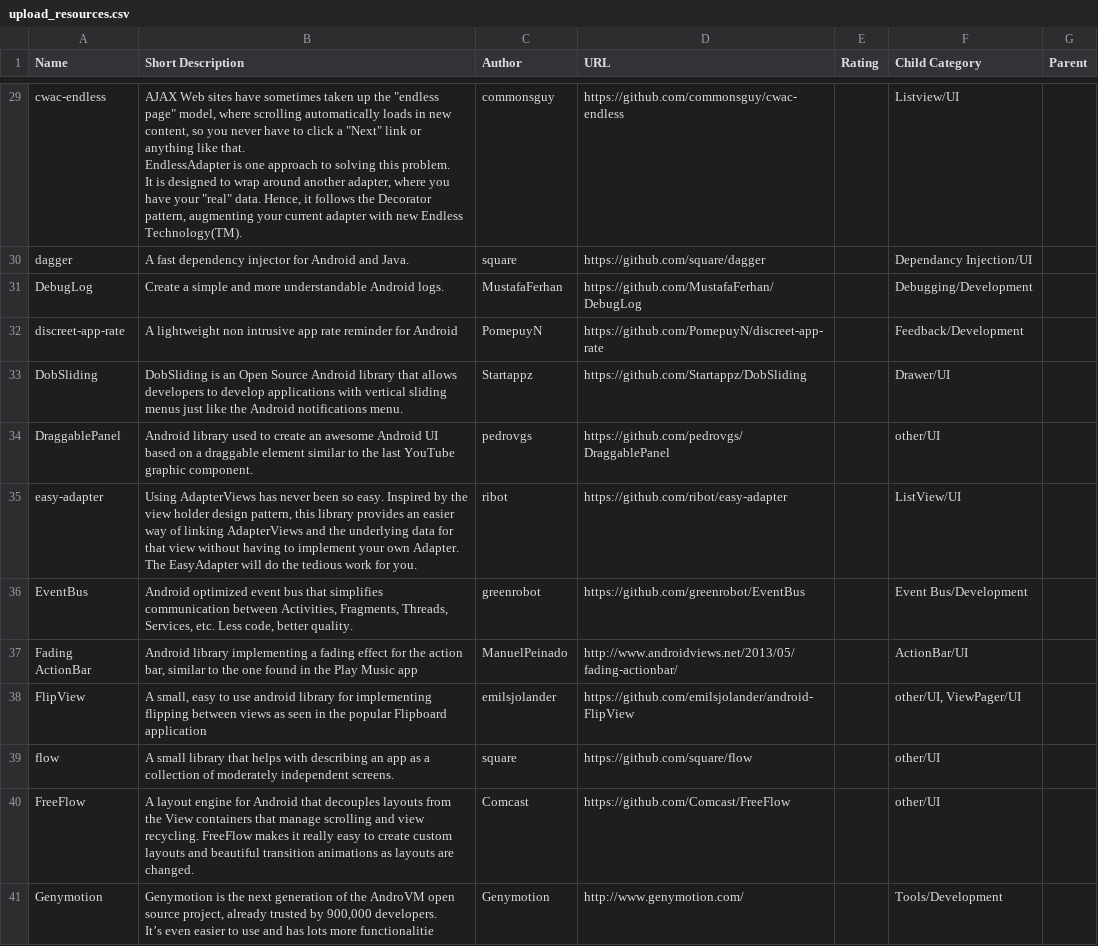
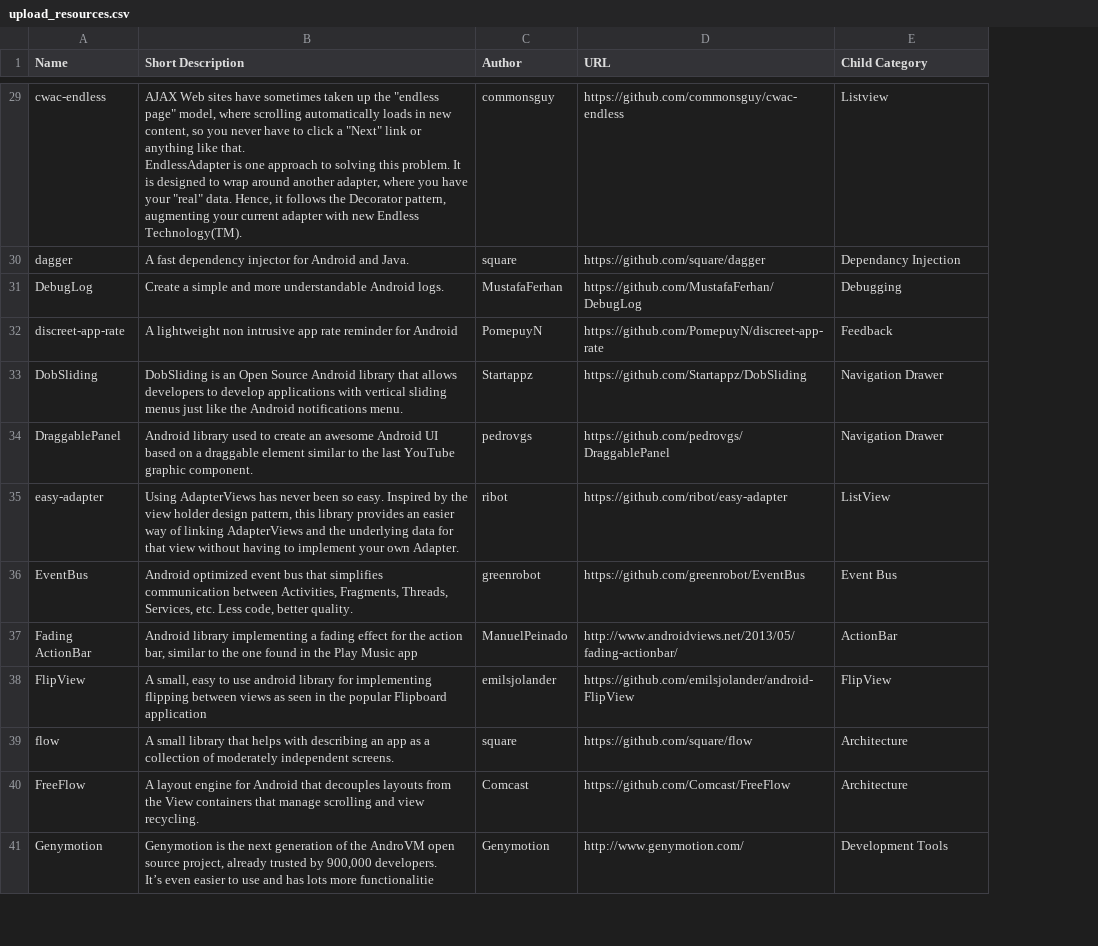
Before and after one commit to teamhololibs/Uae101-web, a CSV file: admin/upload_resources.csv, drawn as a sheet; only a part is shown, gaps mark what is left out; removed rows and columns are numbered as before the commit, all else as after; the diff covers the shown part only; the diff names each change by its address in the sheet, - before the commit and + after, or states it on an @@ line.

```diff
--- a/admin/upload_resources.csv
+++ b/admin/upload_resources.csv
-column E (Rating), empty
-column G (Parent), empty
-B29 (Short Description): …Endless Technology(TM).
+B29 (Short Description): …Endless Technology(TM).
-E29 (Child Category): Listview/UI
+E29 (Child Category): Listview
-E30 (Child Category): Dependancy Injection/UI
+E30 (Child Category): Dependancy Injection
-E31 (Child Category): Debugging/Development
+E31 (Child Category): Debugging
-E32 (Child Category): Feedback/Development
+E32 (Child Category): Feedback
-E33 (Child Category): Drawer/UI
+E33 (Child Category): Navigation Drawer
-E34 (Child Category): other/UI
+E34 (Child Category): Navigation Drawer
-B35 (Short Description): …own Adapter. The EasyAdapter will do the tedious work for you.
+B35 (Short Description): …own Adapter.
-E35 (Child Category): ListView/UI
+E35 (Child Category): ListView
-E36 (Child Category): Event Bus/Development
+E36 (Child Category): Event Bus
-E37 (Child Category): ActionBar/UI
+E37 (Child Category): ActionBar
-E38 (Child Category): other/UI, ViewPager/UI
+E38 (Child Category): FlipView
-E39:E40 (Child Category): other/UI
+E39:E40 (Child Category): Architecture
-B40 (Short Description): …view recycling. FreeFlow makes it really easy to create custom layouts and beautiful transition animations as layouts are changed.
+B40 (Short Description): …view recycling.
-E41 (Child Category): Tools/Development
+E41 (Child Category): Development Tools
```
Also changed, not shown: 12 added rows and 64 edited cells elsewhere in this file, 29 other files.
